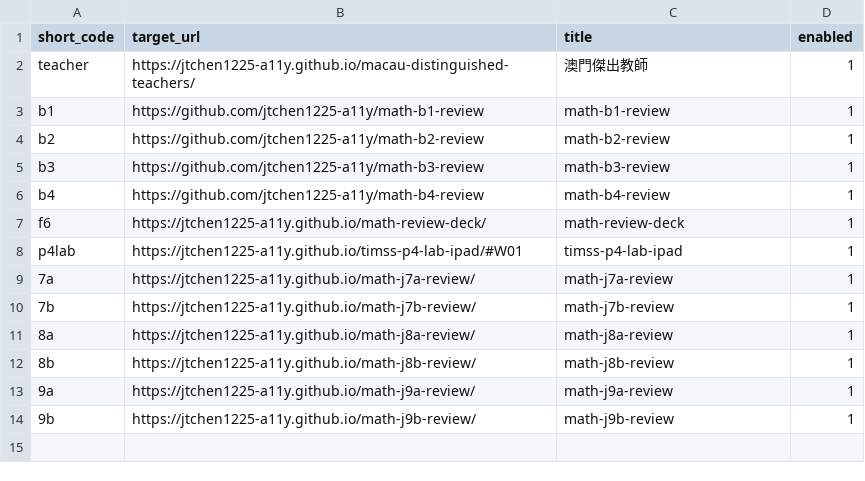
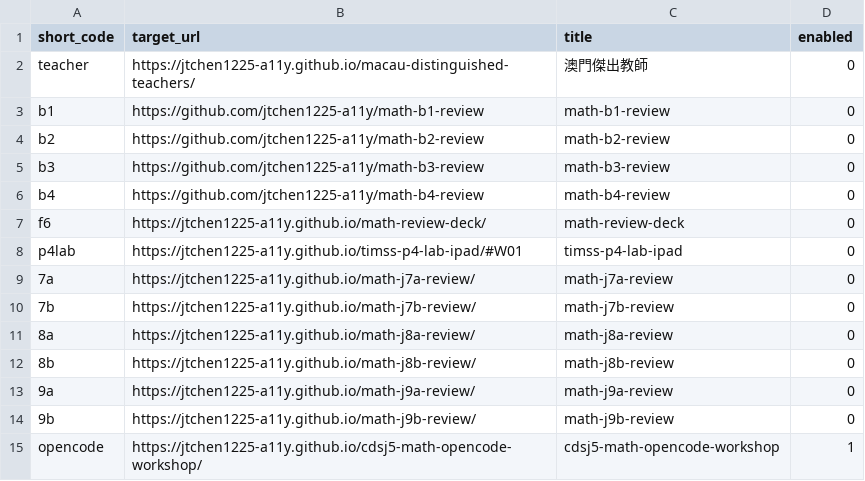
Before and after one commit to jtchen1225-a11y/daydaystudy-short-url, a CSV file: links.csv, drawn as a sheet.

Commit message:
Update short links 2026-09-17 15:16

```diff
--- a/links.csv
+++ b/links.csv
@@ -1,14 +1,15 @@
 short_code,target_url,title,enabled
-teacher,https://jtchen1225-a11y.github.io/macau-distinguished-teachers/,澳門傑出教師,1
-b1,https://github.com/jtchen1225-a11y/math-b1-review,math-b1-review,1
-b2,https://github.com/jtchen1225-a11y/math-b2-review,math-b2-review,1
-b3,https://github.com/jtchen1225-a11y/math-b3-review,math-b3-review,1
-b4,https://github.com/jtchen1225-a11y/math-b4-review,math-b4-review,1
-f6,https://jtchen1225-a11y.github.io/math-review-deck/,math-review-deck,1
-p4lab,https://jtchen1225-a11y.github.io/timss-p4-lab-ipad/#W01,timss-p4-lab-ipad,1
-7a,https://jtchen1225-a11y.github.io/math-j7a-review/,math-j7a-review,1
-7b,https://jtchen1225-a11y.github.io/math-j7b-review/,math-j7b-review,1
-8a,https://jtchen1225-a11y.github.io/math-j8a-review/,math-j8a-review,1
-8b,https://jtchen1225-a11y.github.io/math-j8b-review/,math-j8b-review,1
-9a,https://jtchen1225-a11y.github.io/math-j9a-review/,math-j9a-review,1
-9b,https://jtchen1225-a11y.github.io/math-j9b-review/,math-j9b-review,1
+teacher,https://jtchen1225-a11y.github.io/macau-distinguished-teachers/,澳門傑出教師,0
+b1,https://github.com/jtchen1225-a11y/math-b1-review,math-b1-review,0
+b2,https://github.com/jtchen1225-a11y/math-b2-review,math-b2-review,0
+b3,https://github.com/jtchen1225-a11y/math-b3-review,math-b3-review,0
+b4,https://github.com/jtchen1225-a11y/math-b4-review,math-b4-review,0
+f6,https://jtchen1225-a11y.github.io/math-review-deck/,math-review-deck,0
+p4lab,https://jtchen1225-a11y.github.io/timss-p4-lab-ipad/#W01,timss-p4-lab-ipad,0
+7a,https://jtchen1225-a11y.github.io/math-j7a-review/,math-j7a-review,0
+7b,https://jtchen1225-a11y.github.io/math-j7b-review/,math-j7b-review,0
+8a,https://jtchen1225-a11y.github.io/math-j8a-review/,math-j8a-review,0
+8b,https://jtchen1225-a11y.github.io/math-j8b-review/,math-j8b-review,0
+9a,https://jtchen1225-a11y.github.io/math-j9a-review/,math-j9a-review,0
+9b,https://jtchen1225-a11y.github.io/math-j9b-review/,math-j9b-review,0
+opencode,https://jtchen1225-a11y.github.io/cdsj5-math-opencode-workshop/,cdsj5-math-opencode-workshop,1
```
